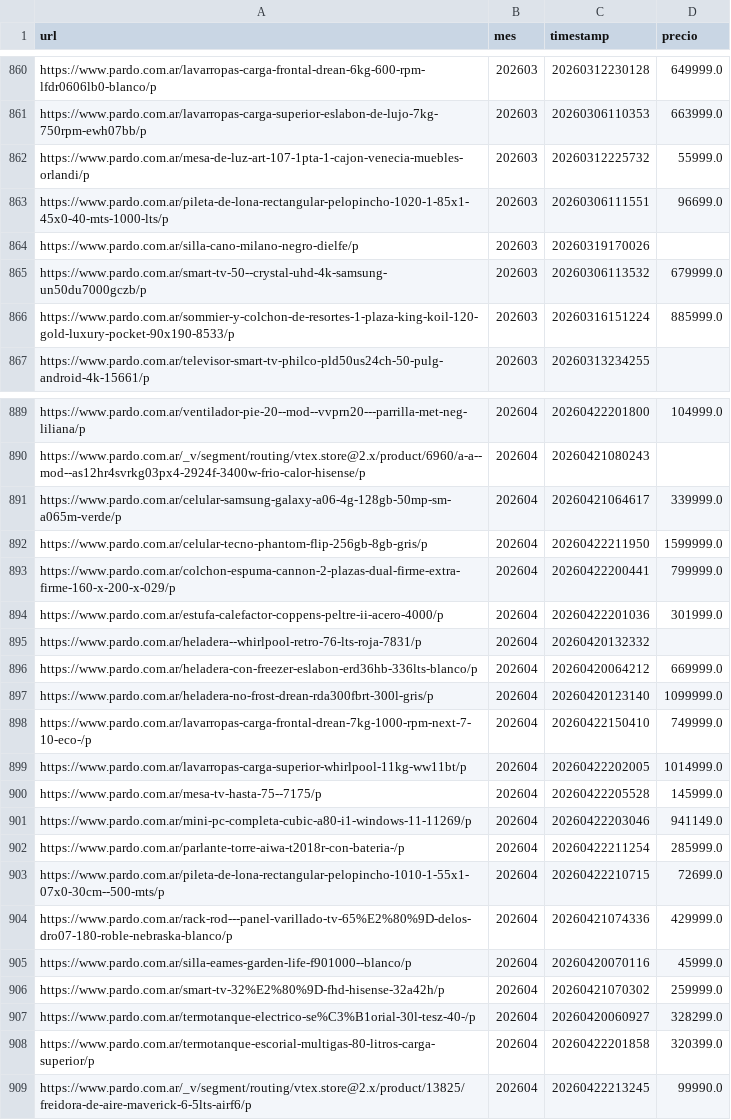
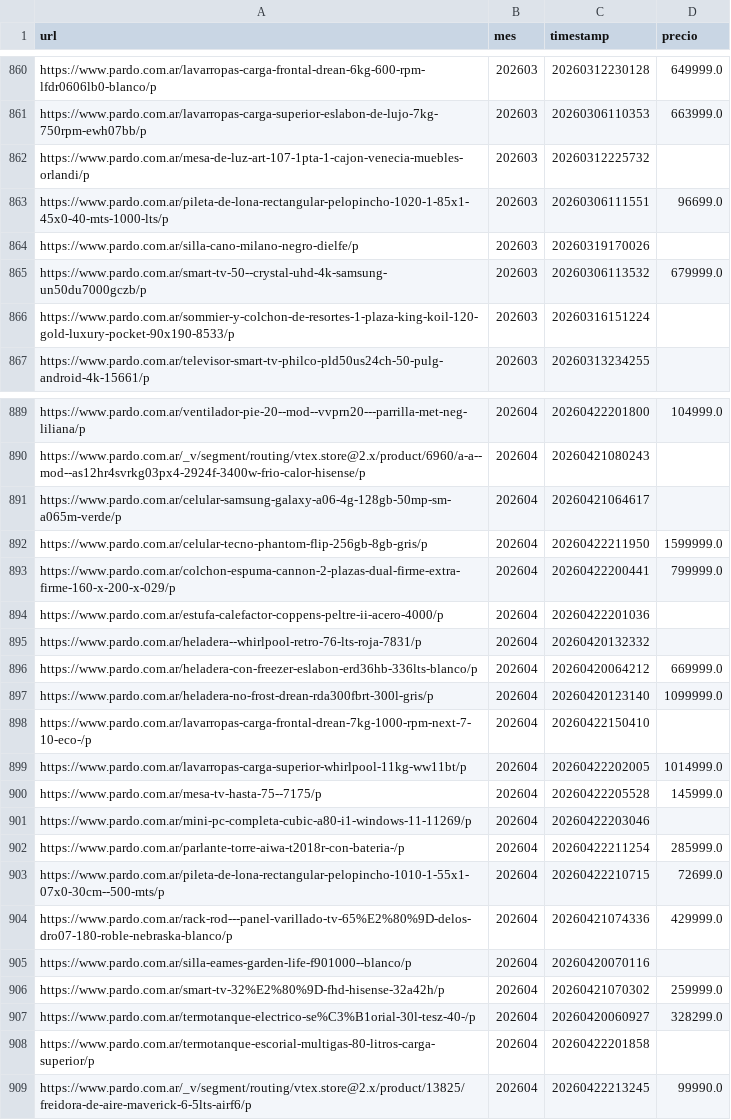
Before and after one commit to santirecco/ipc-nowcast, a CSV file: data/precios/wayback/pardo.csv, drawn as a sheet; only a part is shown, gaps mark what is left out; the diff covers the shown part only.

```diff
--- a/data/precios/wayback/pardo.csv
+++ b/data/precios/wayback/pardo.csv
@@ -861,3 +861,3 @@ https://www.pardo.com.ar/lavarropas-carga-frontal-drean-6kg-600-rpm-lfdr0606lb0-
 https://www.pardo.com.ar/lavarropas-carga-superior-eslabon-de-lujo-7kg-750rpm-ewh07bb/p,202603,20260306110353,663999.0
-https://www.pardo.com.ar/mesa-de-luz-art-107-1pta-1-cajon-venecia-muebles-orlandi/p,202603,20260312225732,55999.0
+https://www.pardo.com.ar/mesa-de-luz-art-107-1pta-1-cajon-venecia-muebles-orlandi/p,202603,20260312225732,
 https://www.pardo.com.ar/pileta-de-lona-rectangular-pelopincho-1020-1-85x1-45x0-40-mts-1000-lts/p,202603,20260306111551,96699.0
@@ -865,3 +865,3 @@ https://www.pardo.com.ar/silla-cano-milano-negro-dielfe/p,202603,20260319170026,
 https://www.pardo.com.ar/smart-tv-50--crystal-uhd-4k-samsung-un50du7000gczb/p,202603,20260306113532,679999.0
-https://www.pardo.com.ar/sommier-y-colchon-de-resortes-1-plaza-king-koil-120-gold-luxury-pocket-90x190-8533/p,202603,20260316151224,885999.0
+https://www.pardo.com.ar/sommier-y-colchon-de-resortes-1-plaza-king-koil-120-gold-luxury-pocket-90x190-8533/p,202603,20260316151224,
 https://www.pardo.com.ar/televisor-smart-tv-philco-pld50us24ch-50-pulg-android-4k-15661/p,202603,20260313234255,
@@ -890,6 +890,6 @@ https://www.pardo.com.ar/ventilador-pie-20--mod--vvprn20---parrilla-met-neg-lili
 https://www.pardo.com.ar/_v/segment/routing/vtex.store@2.x/product/6960/a-a--mod--as12hr4svrkg03px4-2924f-3400w-frio-calor-hisense/p,202604,20260421080243,
-https://www.pardo.com.ar/celular-samsung-galaxy-a06-4g-128gb-50mp-sm-a065m-verde/p,202604,20260421064617,339999.0
+https://www.pardo.com.ar/celular-samsung-galaxy-a06-4g-128gb-50mp-sm-a065m-verde/p,202604,20260421064617,
 https://www.pardo.com.ar/celular-tecno-phantom-flip-256gb-8gb-gris/p,202604,20260422211950,1599999.0
 https://www.pardo.com.ar/colchon-espuma-cannon-2-plazas-dual-firme-extra-firme-160-x-200-x-029/p,202604,20260422200441,799999.0
-https://www.pardo.com.ar/estufa-calefactor-coppens-peltre-ii-acero-4000/p,202604,20260422201036,301999.0
+https://www.pardo.com.ar/estufa-calefactor-coppens-peltre-ii-acero-4000/p,202604,20260422201036,
 https://www.pardo.com.ar/heladera--whirlpool-retro-76-lts-roja-7831/p,202604,20260420132332,
@@ -897,6 +897,6 @@ https://www.pardo.com.ar/heladera-con-freezer-eslabon-erd36hb-336lts-blanco/p,20
 https://www.pardo.com.ar/heladera-no-frost-drean-rda300fbrt-300l-gris/p,202604,20260420123140,1099999.0
-https://www.pardo.com.ar/lavarropas-carga-frontal-drean-7kg-1000-rpm-next-7-10-eco-/p,202604,20260422150410,749999.0
+https://www.pardo.com.ar/lavarropas-carga-frontal-drean-7kg-1000-rpm-next-7-10-eco-/p,202604,20260422150410,
 https://www.pardo.com.ar/lavarropas-carga-superior-whirlpool-11kg-ww11bt/p,202604,20260422202005,1014999.0
 https://www.pardo.com.ar/mesa-tv-hasta-75--7175/p,202604,20260422205528,145999.0
-https://www.pardo.com.ar/mini-pc-completa-cubic-a80-i1-windows-11-11269/p,202604,20260422203046,941149.0
+https://www.pardo.com.ar/mini-pc-completa-cubic-a80-i1-windows-11-11269/p,202604,20260422203046,
 https://www.pardo.com.ar/parlante-torre-aiwa-t2018r-con-bateria-/p,202604,20260422211254,285999.0
@@ -904,6 +904,6 @@ https://www.pardo.com.ar/pileta-de-lona-rectangular-pelopincho-1010-1-55x1-07x0-
 https://www.pardo.com.ar/rack-rod---panel-varillado-tv-65%E2%80%9D-delos-dro07-180-roble-nebraska-blanco/p,202604,20260421074336,429999.0
-https://www.pardo.com.ar/silla-eames-garden-life-f901000--blanco/p,202604,20260420070116,45999.0
+https://www.pardo.com.ar/silla-eames-garden-life-f901000--blanco/p,202604,20260420070116,
 https://www.pardo.com.ar/smart-tv-32%E2%80%9D-fhd-hisense-32a42h/p,202604,20260421070302,259999.0
 https://www.pardo.com.ar/termotanque-electrico-se%C3%B1orial-30l-tesz-40-/p,202604,20260420060927,328299.0
-https://www.pardo.com.ar/termotanque-escorial-multigas-80-litros-carga-superior/p,202604,20260422201858,320399.0
+https://www.pardo.com.ar/termotanque-escorial-multigas-80-litros-carga-superior/p,202604,20260422201858,
 https://www.pardo.com.ar/_v/segment/routing/vtex.store@2.x/product/13825/freidora-de-aire-maverick-6-5lts-airf6/p,202604,20260422213245,99990.0
```
Also changed, not shown: 19 edited cells elsewhere in this file, data/precios/wayback/equus.csv, data/precios/wayback/levis.csv, 4 other files.
